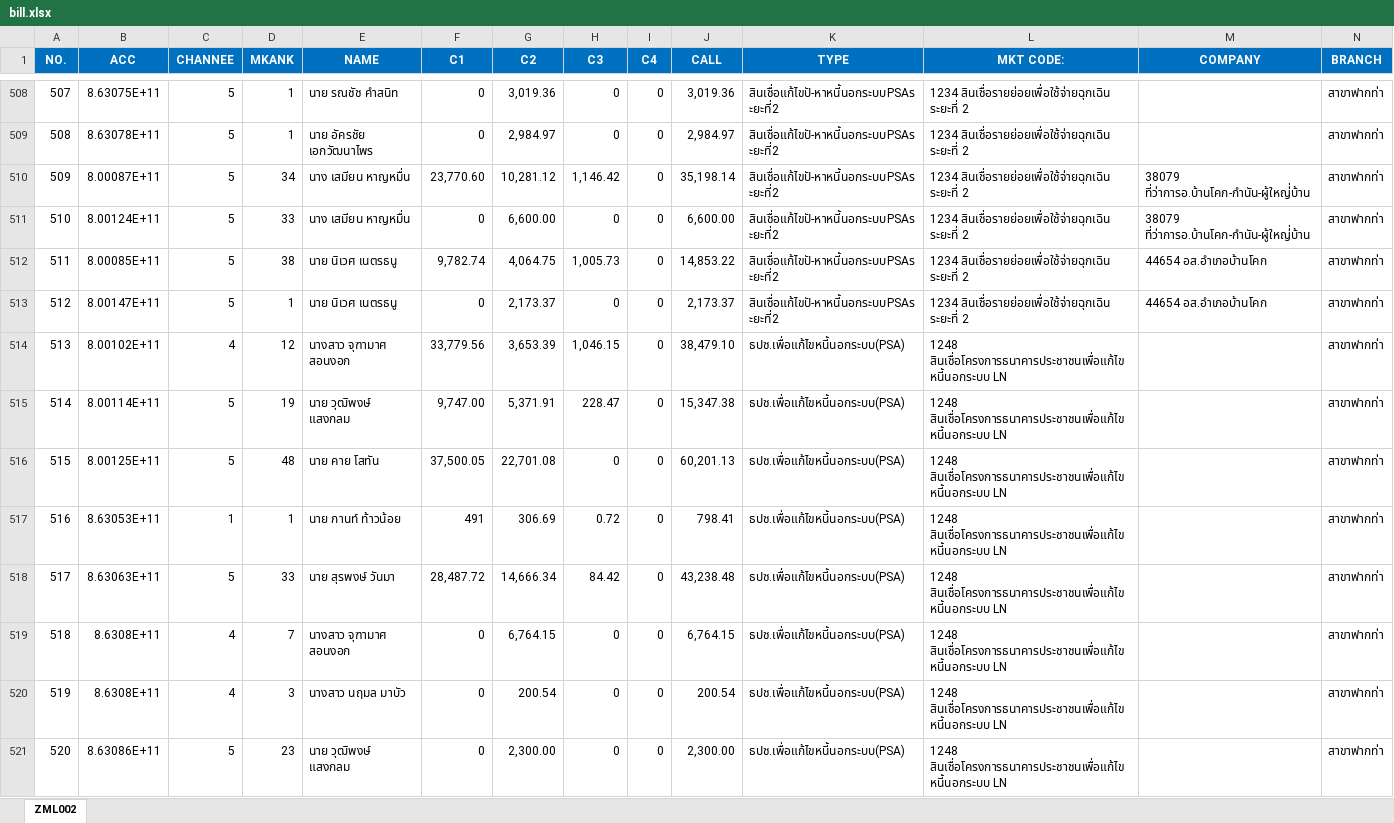
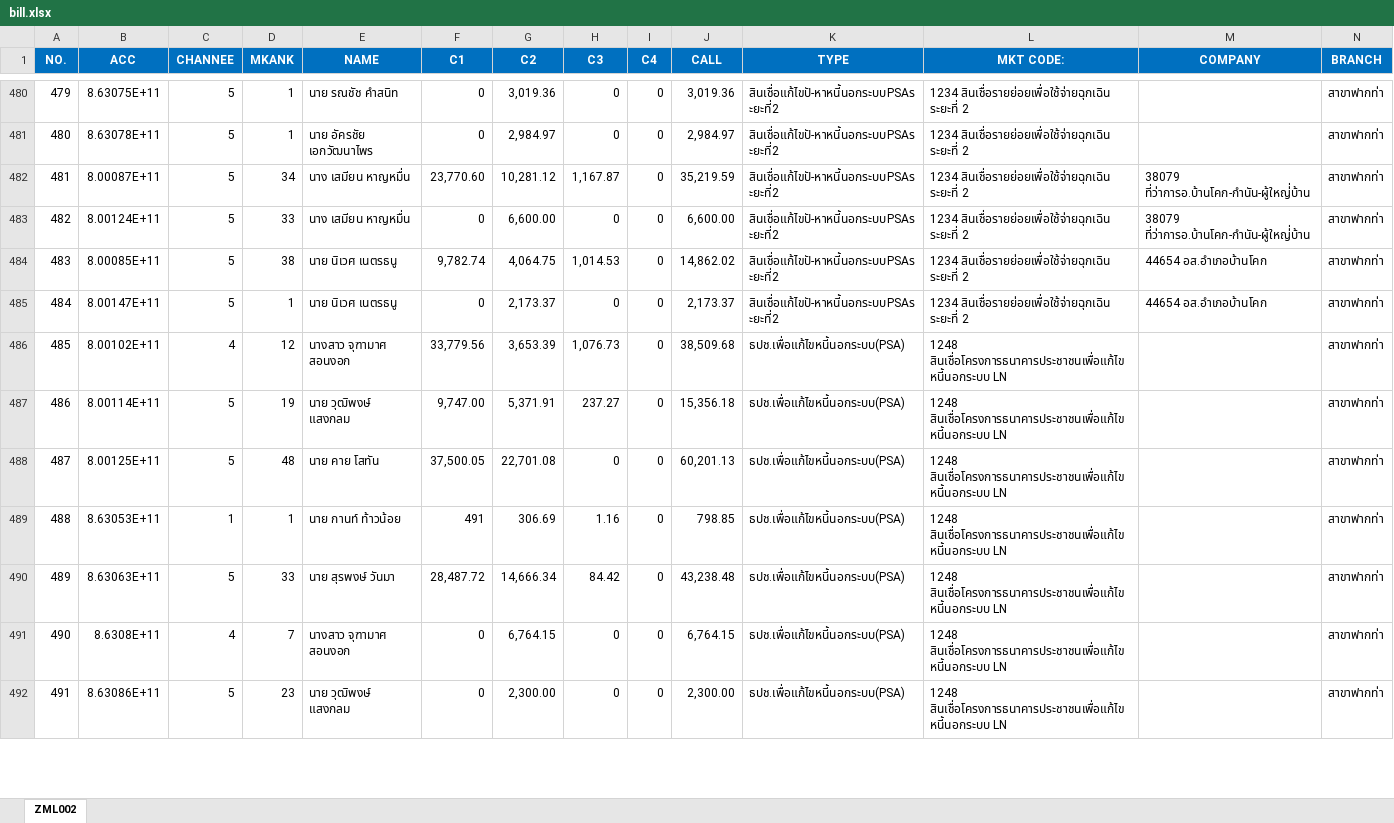
Before and after one commit to aklaytae/data-portal, an Excel workbook: backend/bill.xlsx, sheet ZML002, drawn as a sheet; only a part is shown, gaps mark what is left out; values as stored, in another font and other column widths than the file's, no borders; table styles not drawn; removed rows and columns are numbered as before the commit, all else as after; rows hold the shown columns only; the diff covers the shown part only; the diff names each change by its address in the sheet, - before the commit and + after, or states it on an @@ line.

```diff
--- a/backend/bill.xlsx (sheet ZML002)
+++ b/backend/bill.xlsx (sheet ZML002)
@@ column A (NO.) renumbered from row 47 down @@
-H482 (C3): 1,146.42
+H482 (C3): 1,167.87
-J482 (CALL): 35,198.14
+J482 (CALL): 35,219.59
-H484 (C3): 1,005.73
+H484 (C3): 1,014.53
-J484 (CALL): 14,853.22
+J484 (CALL): 14,862.02
-H486 (C3): 1,046.15
+H486 (C3): 1,076.73
-J486 (CALL): 38,479.10
+J486 (CALL): 38,509.68
-H487 (C3): 228.47
+H487 (C3): 237.27
-J487 (CALL): 15,347.38
+J487 (CALL): 15,356.18
-H489 (C3): 0.72
+H489 (C3): 1.16
-J489 (CALL): 798.41
+J489 (CALL): 798.85
-row 520: 519 | 8.6308E+11 | 4 | 3 | นางสาว นฤมล มาบัว | 0 | 200.54 | 0 | 0 | 200.54 | ธปช.เพื่อแก้ไขหนี้นอกระบบ(PSA) | 1248 สินเชื่อโครงการธนาคารประชาชนเพื่อแก้ไขหนี้นอกระบบ LN |  | สาขาฟากท่า
```
Also changed, not shown: 15 added rows, 57 removed rows and 740 edited cells elsewhere in this sheet, backend/limit.xlsx.
